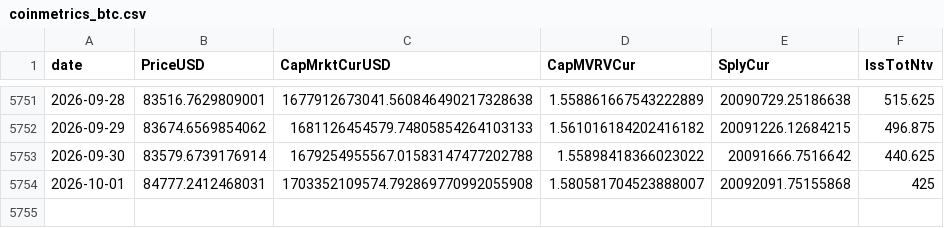
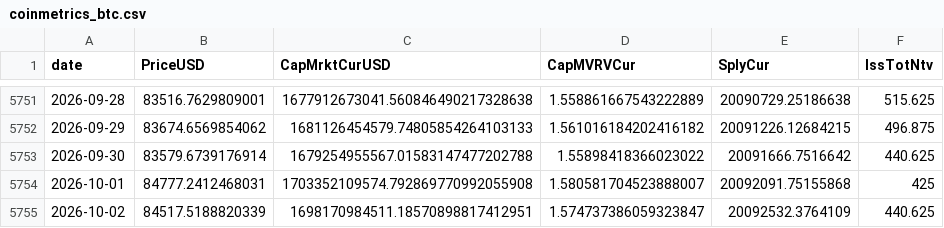
Before and after one commit to cool1990/Invest_Dashboard, a CSV file: data/raw/crypto/coinmetrics_btc.csv, drawn as a sheet; only a part is shown, gaps mark what is left out; the diff names each change by its address in the sheet, - before the commit and + after, or states it on an @@ line.

```diff
--- a/data/raw/crypto/coinmetrics_btc.csv
+++ b/data/raw/crypto/coinmetrics_btc.csv
+row 5755: 2026-10-02 | 84517.5188820339 | 1698170984511.18570898817412951 | 1.574737386059323847 | 20092532.3764109 | 440.625
```
Also changed, not shown: data/raw/crypto/binance_btc.csv, data/raw/crypto/binance_eth.csv, 13 other files.
